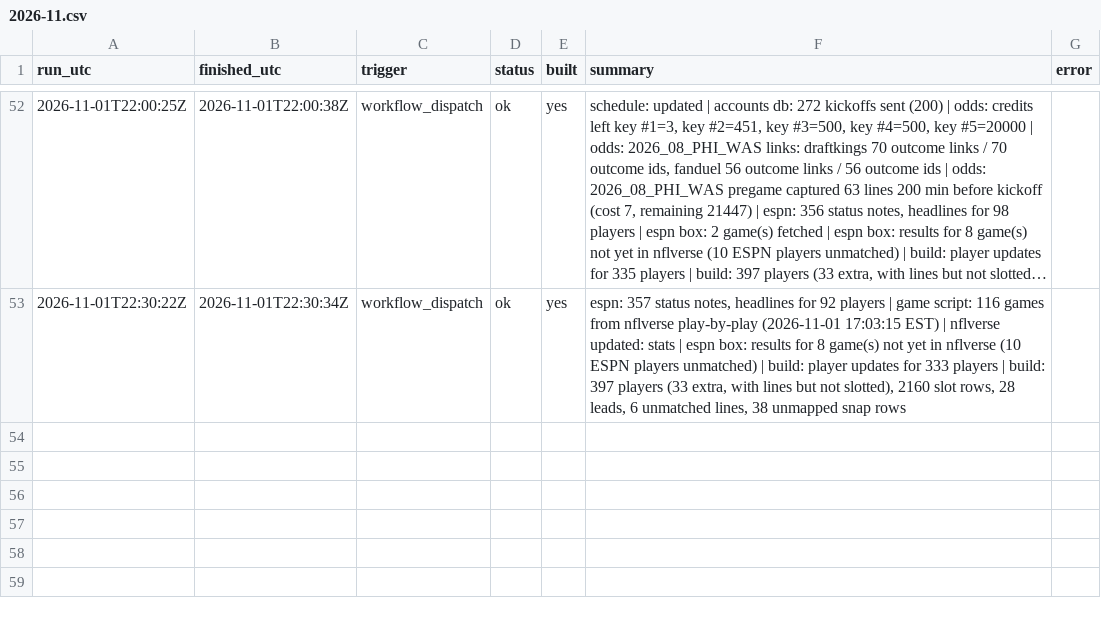
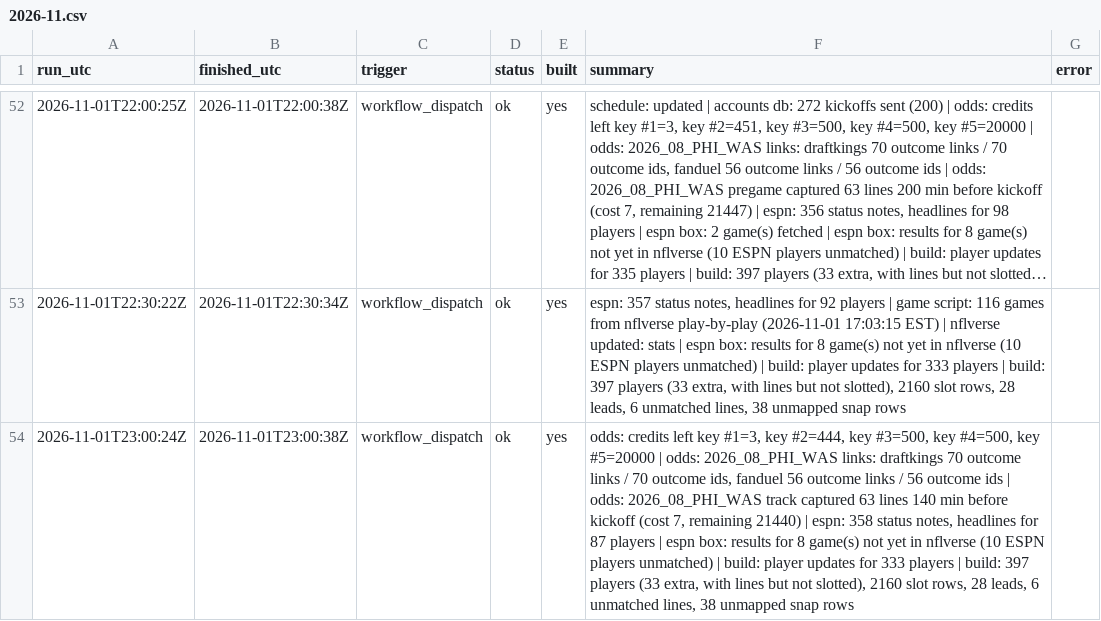
Before and after one commit to mvpeterson0-netizen/NFL-Odds-Tracker, a CSV file: data/runs/2026-11.csv, drawn as a sheet; only a part is shown, gaps mark what is left out; long unchanged cells end in …; the diff names each change by its address in the sheet, - before the commit and + after, or states it on an @@ line.

```diff
--- a/data/runs/2026-11.csv
+++ b/data/runs/2026-11.csv
+row 54: 2026-11-01T23:00:24Z | 2026-11-01T23:00:38Z | workflow_dispatch | ok | yes | odds: credits left key #1=3, key #2=444, key #3=500, key #4=500, key #5=20000 | odds: 2026_08_PHI_WAS links: draftkings 70 outcome links / 70 outcome ids, fanduel 56 outcome links / 56 outcome ids | odds: 2026_08_PHI_WAS track captured 63 lines 140 min before kickoff (cost 7, remaining 21440) | espn: 358 status notes, headlines for 87 players | espn box: results for 8 game(s) not yet in nflverse (10 ESPN players unmatched) | build: player updates for 333 players | build: 397 players (33 extra, with lines but not slotted), 2160 slot rows, 28 leads, 6 unmatched lines, 38 unmapped snap rows
```
Also changed, not shown: data/prop_links.csv, data/pull_log.csv, 8 other files.
